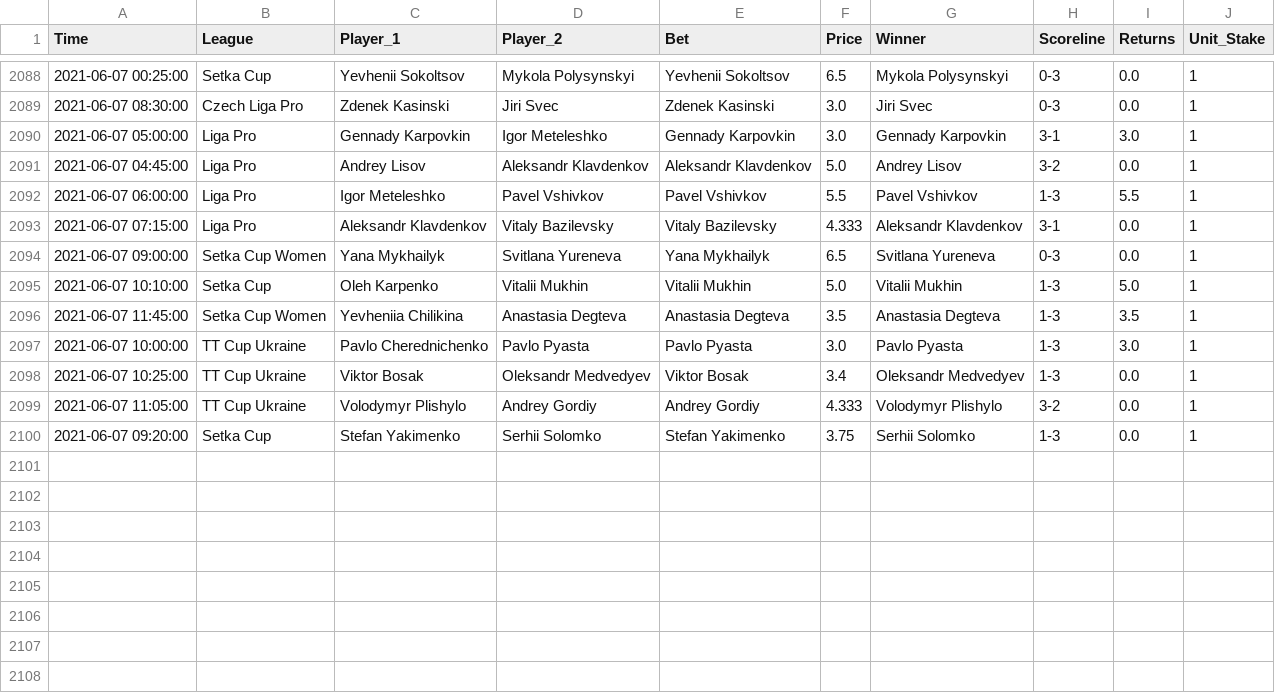
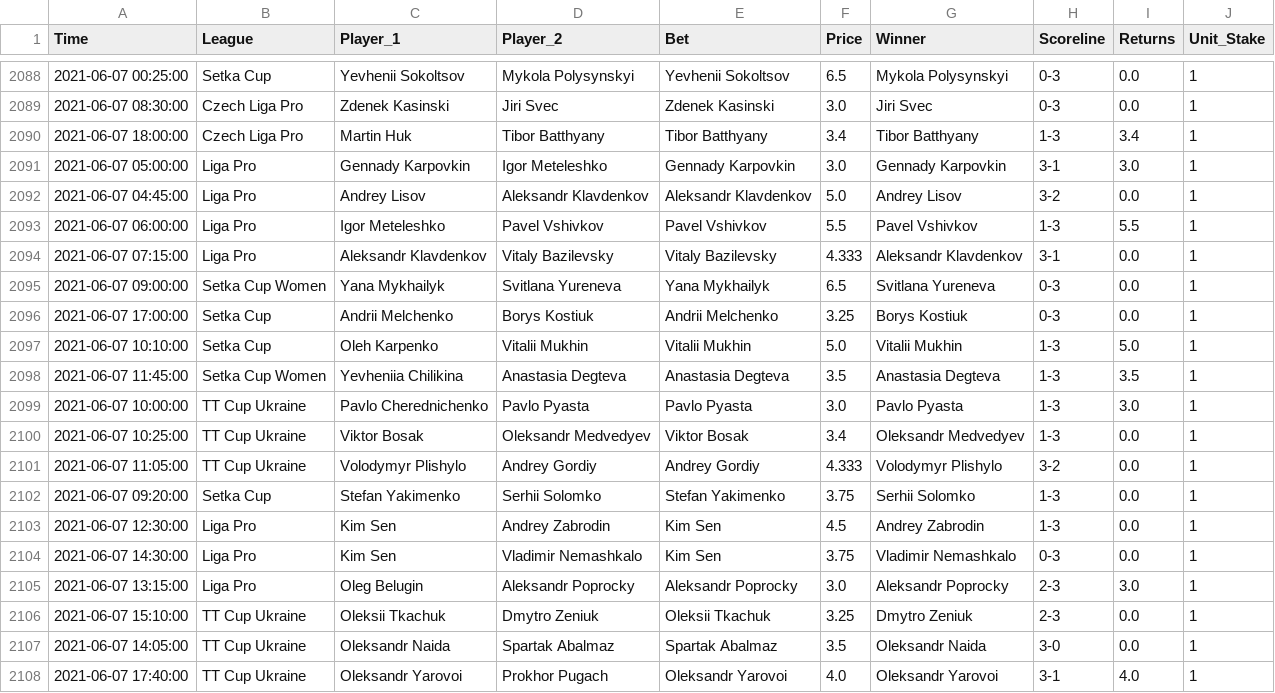
Before and after one commit to tomfothergill/tabletennis, a CSV file: Model_Assessment.csv, drawn as a sheet; only a part is shown, gaps mark what is left out; the diff names each change by its address in the sheet, - before the commit and + after, or states it on an @@ line.

Commit message:
committing files

```diff
--- a/Model_Assessment.csv
+++ b/Model_Assessment.csv
+row 2090: 2021-06-07 18:00:00 | Czech Liga Pro | Martin Huk | Tibor Batthyany | Tibor Batthyany | 3.4 | Tibor Batthyany | 1-3 | 3.4 | 1
+row 2096: 2021-06-07 17:00:00 | Setka Cup | Andrii Melchenko | Borys Kostiuk | Andrii Melchenko | 3.25 | Borys Kostiuk | 0-3 | 0.0 | 1
+row 2103: 2021-06-07 12:30:00 | Liga Pro | Kim Sen | Andrey Zabrodin | Kim Sen | 4.5 | Andrey Zabrodin | 1-3 | 0.0 | 1
+row 2104: 2021-06-07 14:30:00 | Liga Pro | Kim Sen | Vladimir Nemashkalo | Kim Sen | 3.75 | Vladimir Nemashkalo | 0-3 | 0.0 | 1
+row 2105: 2021-06-07 13:15:00 | Liga Pro | Oleg Belugin | Aleksandr Poprocky | Aleksandr Poprocky | 3.0 | Aleksandr Poprocky | 2-3 | 3.0 | 1
+row 2106: 2021-06-07 15:10:00 | TT Cup Ukraine | Oleksii Tkachuk | Dmytro Zeniuk | Oleksii Tkachuk | 3.25 | Dmytro Zeniuk | 2-3 | 0.0 | 1
+row 2107: 2021-06-07 14:05:00 | TT Cup Ukraine | Oleksandr Naida | Spartak Abalmaz | Spartak Abalmaz | 3.5 | Oleksandr Naida | 3-0 | 0.0 | 1
+row 2108: 2021-06-07 17:40:00 | TT Cup Ukraine | Oleksandr Yarovoi | Prokhor Pugach | Oleksandr Yarovoi | 4.0 | Oleksandr Yarovoi | 3-1 | 4.0 | 1
```
